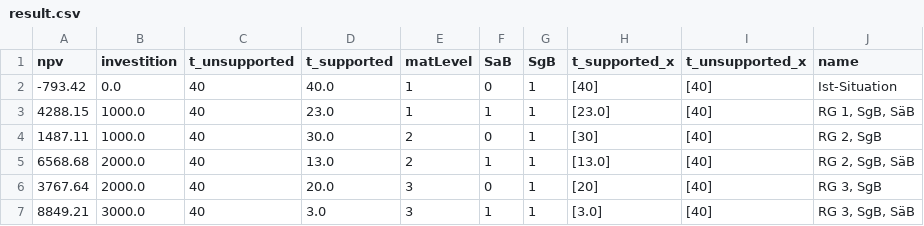
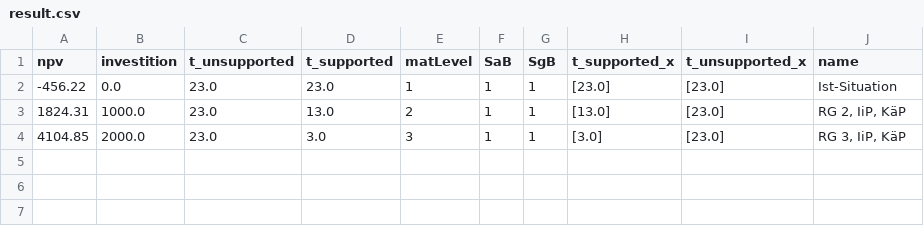
Before and after one commit to Liriax/dash_app, a CSV file: assets/result.csv, drawn as a sheet.

```diff
--- a/assets/result.csv
+++ b/assets/result.csv
@@ -1,7 +1,4 @@
 npv,investition,t_unsupported,t_supported,matLevel,SaB,SgB,t_supported_x,t_unsupported_x,name
--793.42,0.0,40,40.0,1,0,1,[40],[40],Ist-Situation
-4288.15,1000.0,40,23.0,1,1,1,[23.0],[40],"RG 1, SgB, SäB"
-1487.11,1000.0,40,30.0,2,0,1,[30],[40],"RG 2, SgB"
-6568.68,2000.0,40,13.0,2,1,1,[13.0],[40],"RG 2, SgB, SäB"
-3767.64,2000.0,40,20.0,3,0,1,[20],[40],"RG 3, SgB"
-8849.21,3000.0,40,3.0,3,1,1,[3.0],[40],"RG 3, SgB, SäB"
+-456.22,0.0,23.0,23.0,1,1,1,[23.0],[23.0],Ist-Situation
+1824.31,1000.0,23.0,13.0,2,1,1,[13.0],[23.0],"RG 2, IiP, KäP"
+4104.85,2000.0,23.0,3.0,3,1,1,[3.0],[23.0],"RG 3, IiP, KäP"
```
Also changed, not shown: 10 other files.
